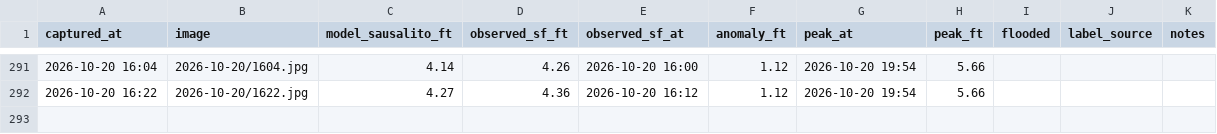
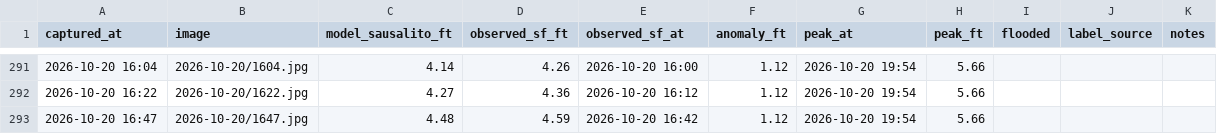
Before and after one commit to jacobpascalcoblentz/ggb-bot, a CSV file: log.csv, drawn as a sheet; only a part is shown, gaps mark what is left out; the diff names each change by its address in the sheet, - before the commit and + after, or states it on an @@ line.

```diff
--- a/log.csv
+++ b/log.csv
+row 293: 2026-10-20 16:47 | 2026-10-20/1647.jpg | 4.48 | 4.59 | 2026-10-20 16:42 | 1.12 | 2026-10-20 19:54 | 5.66
```
Also changed, not shown: 1 other file.
